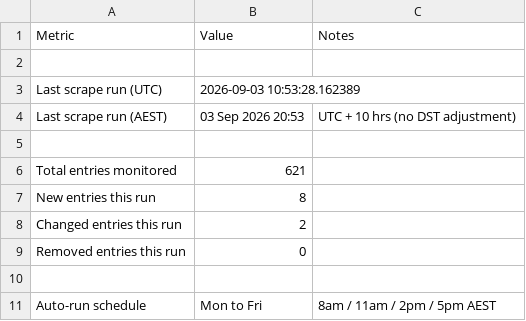
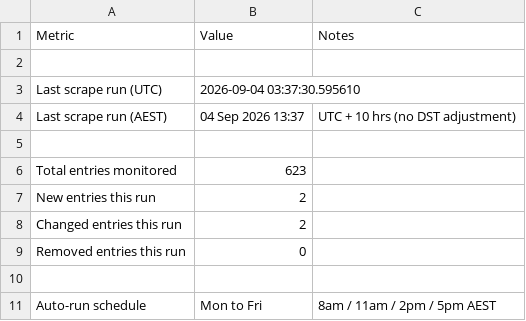
Before and after one commit to Test0112358/notification-check, a CSV file: data/status.csv, drawn as a sheet; only a part is shown; the diff covers the shown part only.

```diff
--- a/data/status.csv
+++ b/data/status.csv
@@ -2,7 +2,7 @@
 ,,
-Last scrape run (UTC),2026-09-03 10:53:28.162389,
-Last scrape run (AEST),03 Sep 2026  20:53,UTC + 10 hrs (no DST adjustment)
+Last scrape run (UTC),2026-09-04 03:37:30.595610,
+Last scrape run (AEST),04 Sep 2026  13:37,UTC + 10 hrs (no DST adjustment)
 ,,
-Total entries monitored,621,
-New entries this run,8,
+Total entries monitored,623,
+New entries this run,2,
 Changed entries this run,2,
```
Also changed, not shown: 24 added rows, 11 removed rows, 1 moved row and 12 edited cells elsewhere in this file, data/register.csv, 5 other files.
